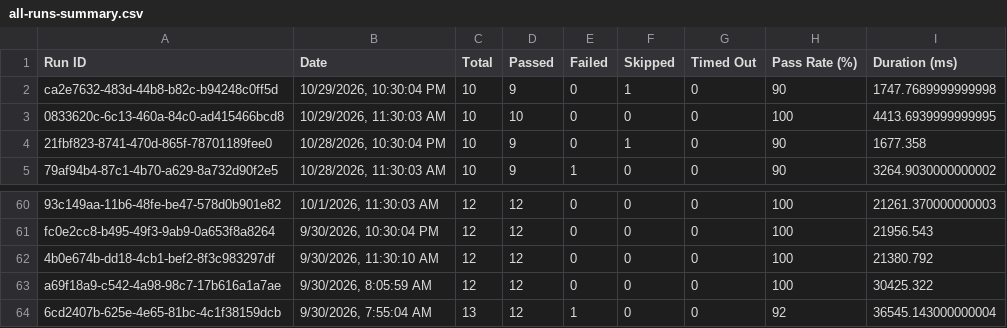
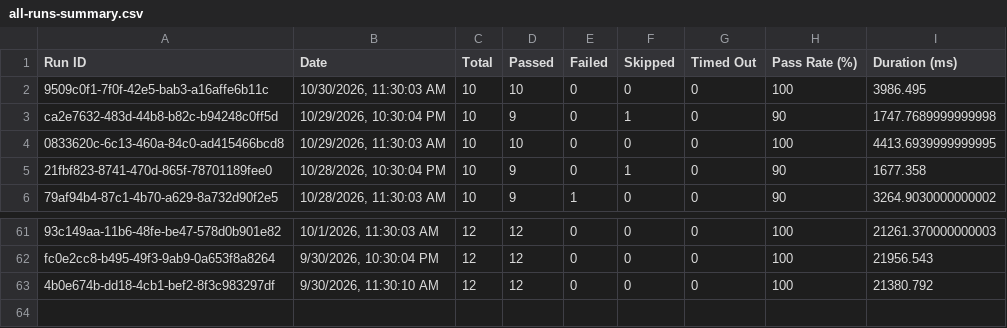
Before and after one commit to Shunyalabsai/asksam-automation, a CSV file: docs/exports/all-runs-summary.csv, drawn as a sheet; only a part is shown, gaps mark what is left out.

```diff
--- a/docs/exports/all-runs-summary.csv
+++ b/docs/exports/all-runs-summary.csv
@@ -1,2 +1,3 @@
 Run ID,Date,Total,Passed,Failed,Skipped,Timed Out,Pass Rate (%),Duration (ms)
+"9509c0f1-7f0f-42e5-bab3-a16affe6b11c","10/30/2026, 11:30:03 AM",10,10,0,0,0,100,3986.495
 "ca2e7632-483d-44b8-b82c-b94248c0ff5d","10/29/2026, 10:30:04 PM",10,9,0,1,0,90,1747.7689999999998
@@ -62,3 +63 @@ Run ID,Date,Total,Passed,Failed,Skipped,Timed Out,Pass Rate (%),Duration (ms)
 "4b0e674b-dd18-4cb1-bef2-8f3c983297df","9/30/2026, 11:30:10 AM",12,12,0,0,0,100,21380.792
-"a69f18a9-c542-4a98-98c7-17b616a1a7ae","9/30/2026, 8:05:59 AM",12,12,0,0,0,100,30425.322
-"6cd2407b-625e-4e65-81bc-4c1f38159dcb","9/30/2026, 7:55:04 AM",13,12,1,0,0,92,36545.143000000004
```
Also changed, not shown: docs/exports/current-run.csv, 12 other files.
